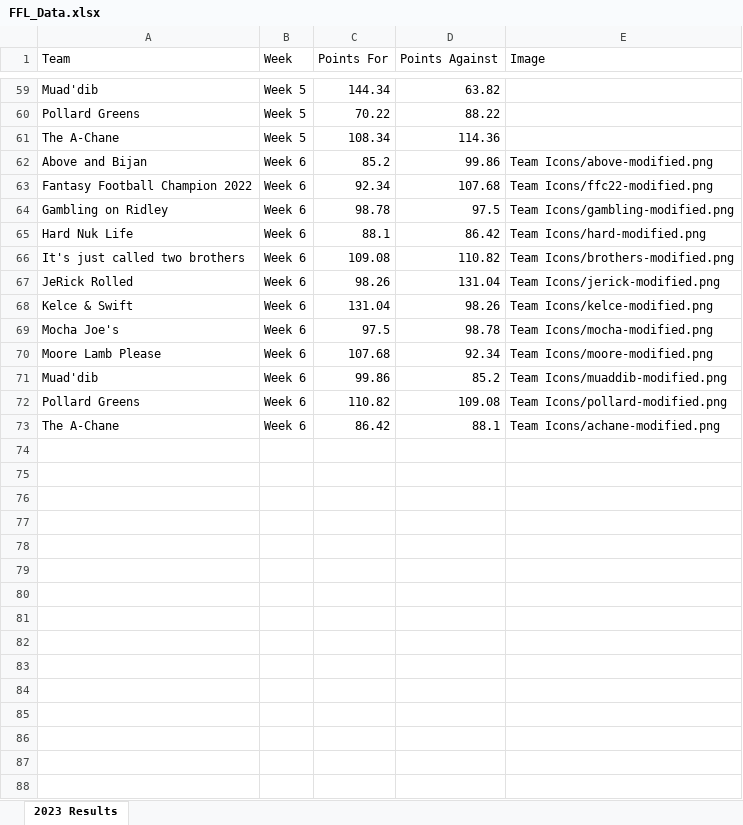
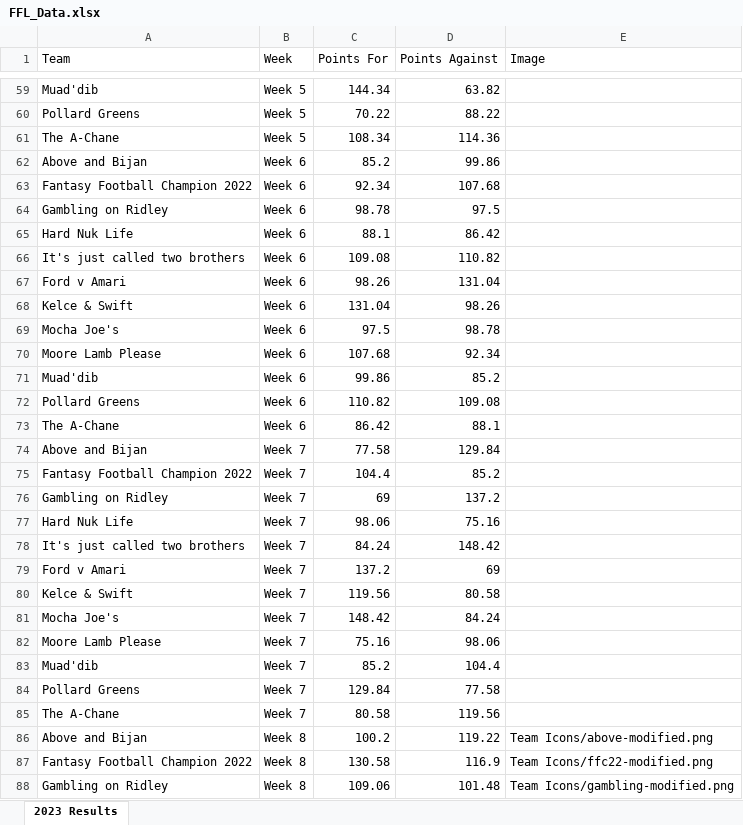
Before and after one commit to edenaxe/FFL-Dash-2023, an Excel workbook: FFL_Data.xlsx, sheet 2023 Results, drawn as a sheet; only a part is shown, gaps mark what is left out; values as stored, in another font and other column widths than the file's, no borders; the diff covers the shown part only; the diff names each change by its address in the sheet, - before the commit and + after, or states it on an @@ line.

Commit message:
Week 8 updates

```diff
--- a/FFL_Data.xlsx (sheet 2023 Results)
+++ b/FFL_Data.xlsx (sheet 2023 Results)
-E62 (Image): Team Icons/above-modified.png
+E62 (Image): (empty)
-E63 (Image): Team Icons/ffc22-modified.png
+E63 (Image): (empty)
-E64 (Image): Team Icons/gambling-modified.png
+E64 (Image): (empty)
-E65 (Image): Team Icons/hard-modified.png
+E65 (Image): (empty)
-E66 (Image): Team Icons/brothers-modified.png
+E66 (Image): (empty)
-A67 (Team): JeRick Rolled
+A67 (Team): Ford v Amari
-E67 (Image): Team Icons/jerick-modified.png
+E67 (Image): (empty)
-E68 (Image): Team Icons/kelce-modified.png
+E68 (Image): (empty)
-E69 (Image): Team Icons/mocha-modified.png
+E69 (Image): (empty)
-E70 (Image): Team Icons/moore-modified.png
+E70 (Image): (empty)
-E71 (Image): Team Icons/muaddib-modified.png
+E71 (Image): (empty)
-E72 (Image): Team Icons/pollard-modified.png
+E72 (Image): (empty)
-E73 (Image): Team Icons/achane-modified.png
+E73 (Image): (empty)
+row 74: Above and Bijan | Week 7 | 77.58 | 129.84
+row 75: Fantasy Football Champion 2022 | Week 7 | 104.4 | 85.2
+row 76: Gambling on Ridley | Week 7 | 69 | 137.2
+row 77: Hard Nuk Life | Week 7 | 98.06 | 75.16
+row 78: It's just called two brothers | Week 7 | 84.24 | 148.42
+row 79: Ford v Amari | Week 7 | 137.2 | 69
+row 80: Kelce & Swift | Week 7 | 119.56 | 80.58
+row 81: Mocha Joe's | Week 7 | 148.42 | 84.24
+row 82: Moore Lamb Please | Week 7 | 75.16 | 98.06
+row 83: Muad'dib | Week 7 | 85.2 | 104.4
+row 84: Pollard Greens | Week 7 | 129.84 | 77.58
+row 85: The A-Chane | Week 7 | 80.58 | 119.56
+row 86: Above and Bijan | Week 8 | 100.2 | 119.22 | Team Icons/above-modified.png
+row 87: Fantasy Football Champion 2022 | Week 8 | 130.58 | 116.9 | Team Icons/ffc22-modified.png
+row 88: Gambling on Ridley | Week 8 | 109.06 | 101.48 | Team Icons/gambling-modified.png
```
Also changed, not shown: 9 added rows and 5 edited cells elsewhere in this sheet.
